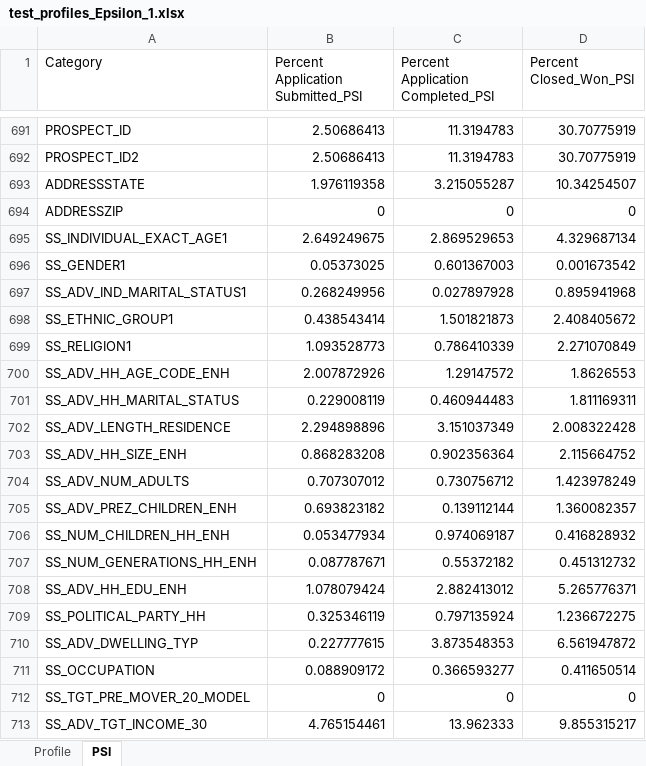
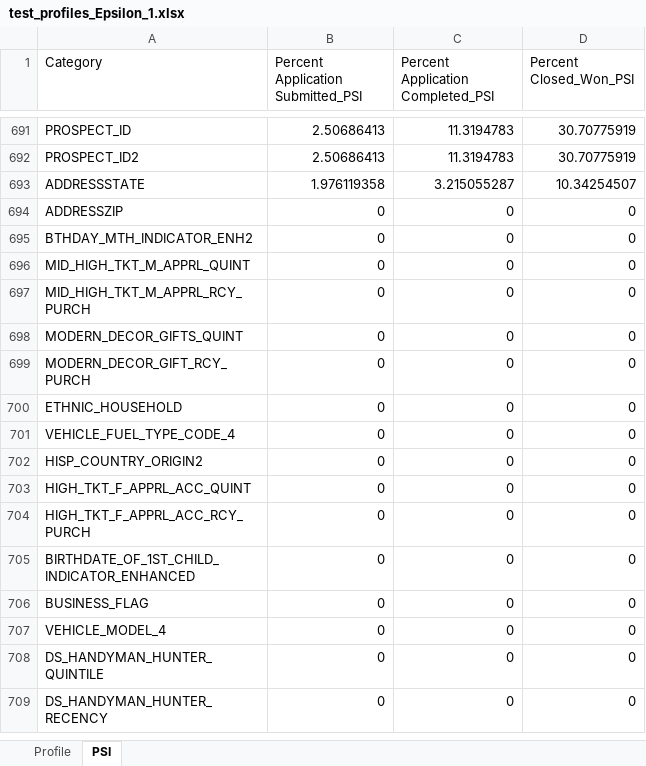
Before and after one commit to abhiramgopalb360/Snapshot2.0, an Excel workbook: test_profiles_Epsilon_1.xlsx, sheet PSI, drawn as a sheet; only a part is shown, gaps mark what is left out; the shorter side is filled out with more unchanged rows; values as stored, in another font and other column widths than the file's, no borders; the diff covers the shown part only; the diff names each change by its address in the sheet, - before the commit and + after, or states it on an @@ line.

```diff
--- a/test_profiles_Epsilon_1.xlsx (sheet PSI)
+++ b/test_profiles_Epsilon_1.xlsx (sheet PSI)
-row 695: SS_INDIVIDUAL_EXACT_AGE1 | 2.649249675 | 2.869529653 | 4.329687134
-row 696: SS_GENDER1 | 0.05373025 | 0.601367003 | 0.001673542
-row 697: SS_ADV_IND_MARITAL_STATUS1 | 0.268249956 | 0.027897928 | 0.895941968
-row 698: SS_ETHNIC_GROUP1 | 0.438543414 | 1.501821873 | 2.408405672
-row 699: SS_RELIGION1 | 1.093528773 | 0.786410339 | 2.271070849
-row 700: SS_ADV_HH_AGE_CODE_ENH | 2.007872926 | 1.29147572 | 1.8626553
-row 701: SS_ADV_HH_MARITAL_STATUS | 0.229008119 | 0.460944483 | 1.811169311
-row 702: SS_ADV_LENGTH_RESIDENCE | 2.294898896 | 3.151037349 | 2.008322428
-row 703: SS_ADV_HH_SIZE_ENH | 0.868283208 | 0.902356364 | 2.115664752
-row 704: SS_ADV_NUM_ADULTS | 0.707307012 | 0.730756712 | 1.423978249
-row 705: SS_ADV_PREZ_CHILDREN_ENH | 0.693823182 | 0.139112144 | 1.360082357
-row 706: SS_NUM_CHILDREN_HH_ENH | 0.053477934 | 0.974069187 | 0.416828932
-row 707: SS_NUM_GENERATIONS_HH_ENH | 0.087787671 | 0.55372182 | 0.451312732
-row 708: SS_ADV_HH_EDU_ENH | 1.078079424 | 2.882413012 | 5.265776371
-row 709: SS_POLITICAL_PARTY_HH | 0.325346119 | 0.797135924 | 1.236672275
-row 710: SS_ADV_DWELLING_TYP | 0.227777615 | 3.873548353 | 6.561947872
-row 711: SS_OCCUPATION | 0.088909172 | 0.366593277 | 0.411650514
-row 712: SS_TGT_PRE_MOVER_20_MODEL | 0 | 0 | 0
-row 713: SS_ADV_TGT_INCOME_30 | 4.765154461 | 13.962333 | 9.855315217
```
Also changed, not shown: 46 removed rows and 2 edited cells elsewhere in this sheet, sheet Profile, test_profiles_Epsilon_2.xlsx, 4 other files.
